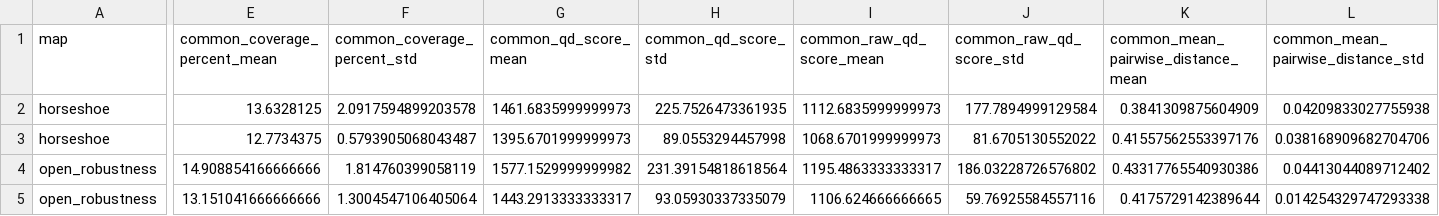
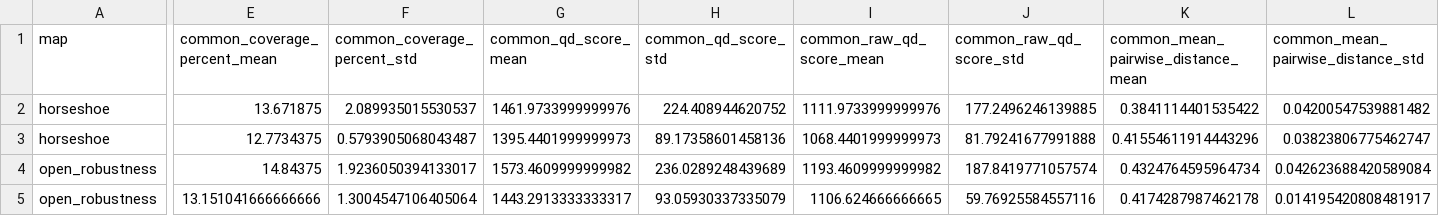
Before and after one commit to sugardiesel/geodesic-niching-qd, a CSV file: results/phase6_common_behavior_space/common_behavior_condition_summary.csv, drawn as a sheet; only a part is shown, gaps mark what is left out; the diff covers the shown part only; the diff names each change by its address in the sheet, - before the commit and + after, or states it on an @@ line.

Commit message:
Fix final-space elite recovery and restore analysis inputs

```diff
--- a/results/phase6_common_behavior_space/common_behavior_condition_summary.csv
+++ b/results/phase6_common_behavior_space/common_behavior_condition_summary.csv
-E2 (common_coverage_percent_mean): 13.6328125
+E2 (common_coverage_percent_mean): 13.671875
-F2 (common_coverage_percent_std): 2.0917594899203578
+F2 (common_coverage_percent_std): 2.089935015530537
-G2 (common_qd_score_mean): 1461.6835999999973
+G2 (common_qd_score_mean): 1461.9733999999976
-H2 (common_qd_score_std): 225.7526473361935
+H2 (common_qd_score_std): 224.408944620752
-I2 (common_raw_qd_score_mean): 1112.6835999999973
+I2 (common_raw_qd_score_mean): 1111.9733999999976
-J2 (common_raw_qd_score_std): 177.7894999129584
+J2 (common_raw_qd_score_std): 177.2496246139885
-K2: 0.3841309875604909
+K2: 0.3841114401535422
-L2: 0.04209833027755938
+L2: 0.04200547539881482
-G3 (common_qd_score_mean): 1395.6701999999973
+G3 (common_qd_score_mean): 1395.4401999999973
-H3 (common_qd_score_std): 89.0553294457998
+H3 (common_qd_score_std): 89.17358601458136
-I3 (common_raw_qd_score_mean): 1068.6701999999973
+I3 (common_raw_qd_score_mean): 1068.4401999999973
-J3 (common_raw_qd_score_std): 81.6705130552022
+J3 (common_raw_qd_score_std): 81.79241677991888
-K3: 0.41557562553397176
+K3: 0.41554611914443296
-L3: 0.038168909682704706
+L3: 0.03823806775462747
-E4 (common_coverage_percent_mean): 14.908854166666666
+E4 (common_coverage_percent_mean): 14.84375
-F4 (common_coverage_percent_std): 1.814760399058119
+F4 (common_coverage_percent_std): 1.9236050394133017
-G4 (common_qd_score_mean): 1577.1529999999982
+G4 (common_qd_score_mean): 1573.4609999999982
-H4 (common_qd_score_std): 231.39154818618564
+H4 (common_qd_score_std): 236.0289248439689
-I4 (common_raw_qd_score_mean): 1195.4863333333317
+I4 (common_raw_qd_score_mean): 1193.4609999999982
-J4 (common_raw_qd_score_std): 186.03228726576802
+J4 (common_raw_qd_score_std): 187.8419771057574
-K4: 0.43317765540930386
+K4: 0.4324764595964734
-L4: 0.04413044089712402
+L4: 0.042623688420589084
-K5: 0.4175729142389644
+K5: 0.4174287987462178
-L5: 0.014254329747293338
+L5: 0.014195420808481917
```
Also changed, not shown: 4 edited cells elsewhere in this file, results/phase6_common_behavior_space/common_behavior_metrics_by_seed.csv, results/phase6_common_behavior_space/common_behavior_wilcoxon_paired_tests.csv, 43 other files.
